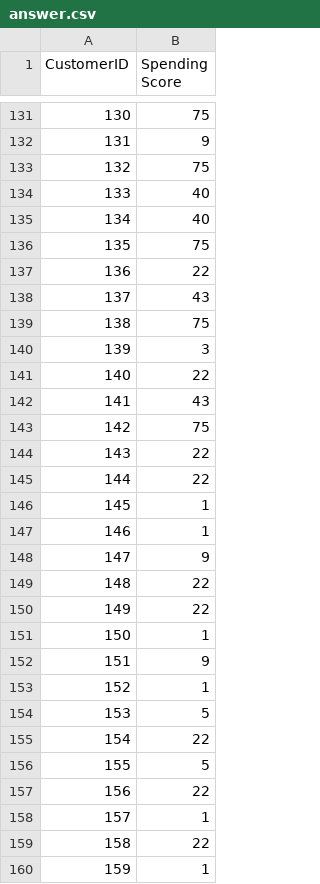
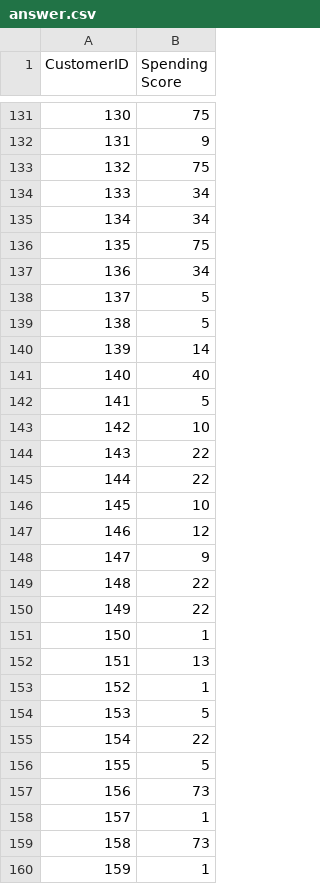
Before and after one commit to SashaAni/machine-learning, a CSV file: машинка/answer.csv, drawn as a sheet; only a part is shown, gaps mark what is left out; the diff covers the shown part only.

```diff
--- a/машинка/answer.csv
+++ b/машинка/answer.csv
@@ -133,16 +133,16 @@ CustomerID,Spending Score
 132,75
-133,40
-134,40
+133,34
+134,34
 135,75
-136,22
-137,43
-138,75
-139,3
-140,22
-141,43
-142,75
+136,34
+137,5
+138,5
+139,14
+140,40
+141,5
+142,10
 143,22
 144,22
-145,1
-146,1
+145,10
+146,12
 147,9
@@ -151,3 +151,3 @@ CustomerID,Spending Score
 150,1
-151,9
+151,13
 152,1
@@ -156,5 +156,5 @@ CustomerID,Spending Score
 155,5
-156,22
+156,73
 157,1
-158,22
+158,73
 159,1
```
Also changed, not shown: 66 edited cells elsewhere in this file, 2 other files.
